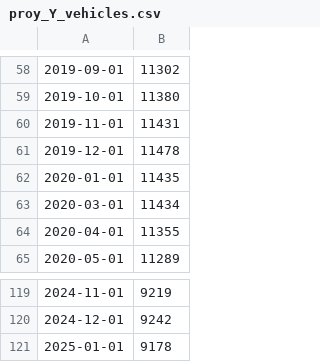
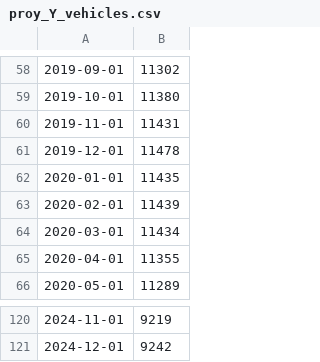
Before and after one commit to francomyburg/Proyecto_grupal_DS, a CSV file: luciano/ML/proy_Y_vehicles.csv, drawn as a sheet; only a part is shown, gaps mark what is left out; removed rows and columns are numbered as before the commit, all else as after; the diff names each change by its address in the sheet, - before the commit and + after, or states it on an @@ line.

```diff
--- a/luciano/ML/proy_Y_vehicles.csv
+++ b/luciano/ML/proy_Y_vehicles.csv
+row 63: 2020-02-01 | 11439
-row 121: 2025-01-01 | 9178
```
Also changed, not shown: luciano/ML/proy_Y.csv, luciano/ML/proy_Y_farebox.csv, 4 other files.
